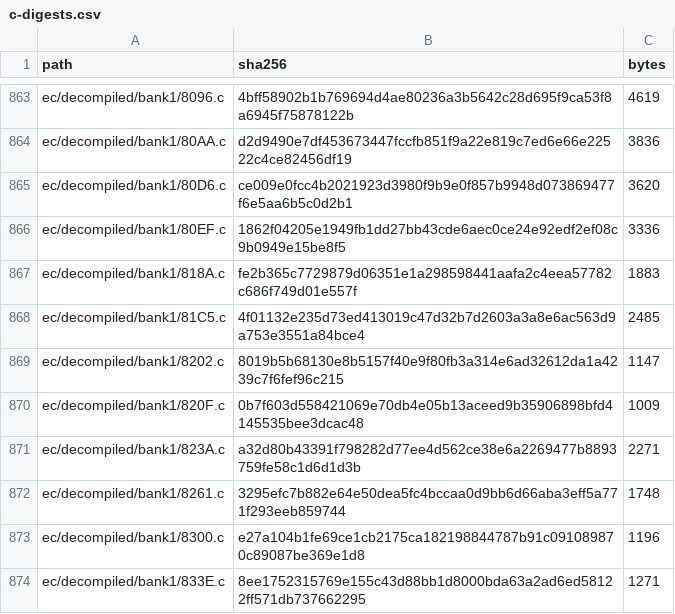
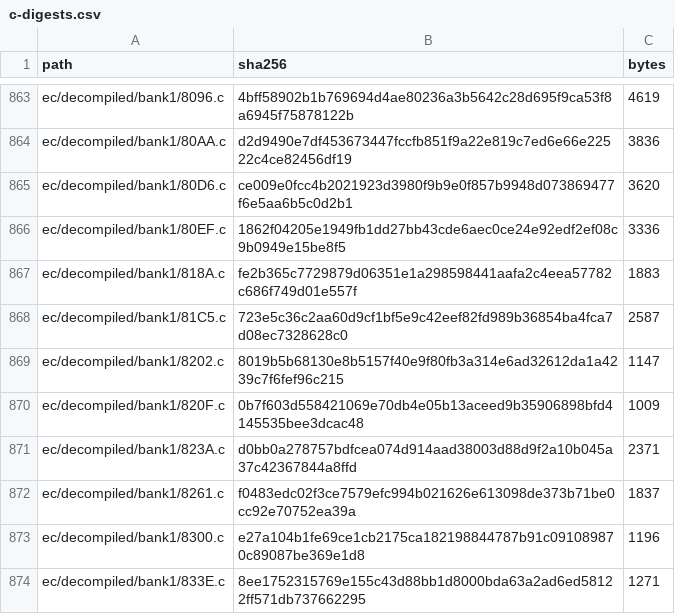
Before and after one commit to ElDavoo/tongfang-gm7mg7p-re, a CSV file: ec/ghidra/c-digests.csv, drawn as a sheet; only a part is shown, gaps mark what is left out.

```diff
--- a/ec/ghidra/c-digests.csv
+++ b/ec/ghidra/c-digests.csv
@@ -867,7 +867,7 @@ ec/decompiled/bank1/80EF.c,1862f04205e1949fb1dd27bb43cde6aec0ce24e92edf2ef08c9b0
 ec/decompiled/bank1/818A.c,fe2b365c7729879d06351e1a298598441aafa2c4eea57782c686f749d01e557f,1883
-ec/decompiled/bank1/81C5.c,4f01132e235d73ed413019c47d32b7d2603a3a8e6ac563d9a753e3551a84bce4,2485
+ec/decompiled/bank1/81C5.c,723e5c36c2aa60d9cf1bf5e9c42eef82fd989b36854ba4fca7d08ec7328628c0,2587
 ec/decompiled/bank1/8202.c,8019b5b68130e8b5157f40e9f80fb3a314e6ad32612da1a4239c7f6fef96c215,1147
 ec/decompiled/bank1/820F.c,0b7f603d558421069e70db4e05b13aceed9b35906898bfd4145535bee3dcac48,1009
-ec/decompiled/bank1/823A.c,a32d80b43391f798282d77ee4d562ce38e6a2269477b8893759fe58c1d6d1d3b,2271
-ec/decompiled/bank1/8261.c,3295efc7b882e64e50dea5fc4bccaa0d9bb6d66aba3eff5a771f293eeb859744,1748
+ec/decompiled/bank1/823A.c,d0bb0a278757bdfcea074d914aad38003d88d9f2a10b045a37c42367844a8ffd,2371
+ec/decompiled/bank1/8261.c,f0483edc02f3ce7579efc994b021626e613098de373b71be0cc92e70752ea39a,1837
 ec/decompiled/bank1/8300.c,e27a104b1fe69ce1cb2175ca182198844787b91c091089870c89087be369e1d8,1196
```
Also changed, not shown: 7 other files.
